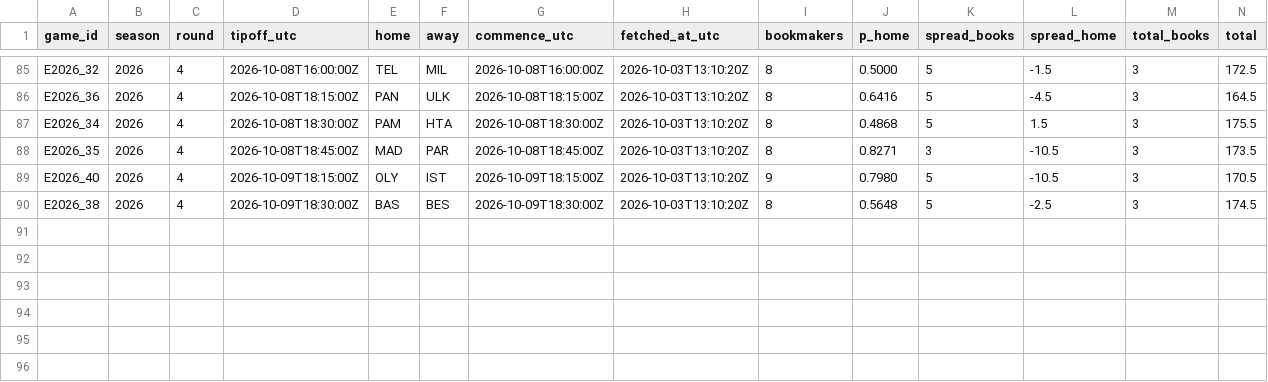
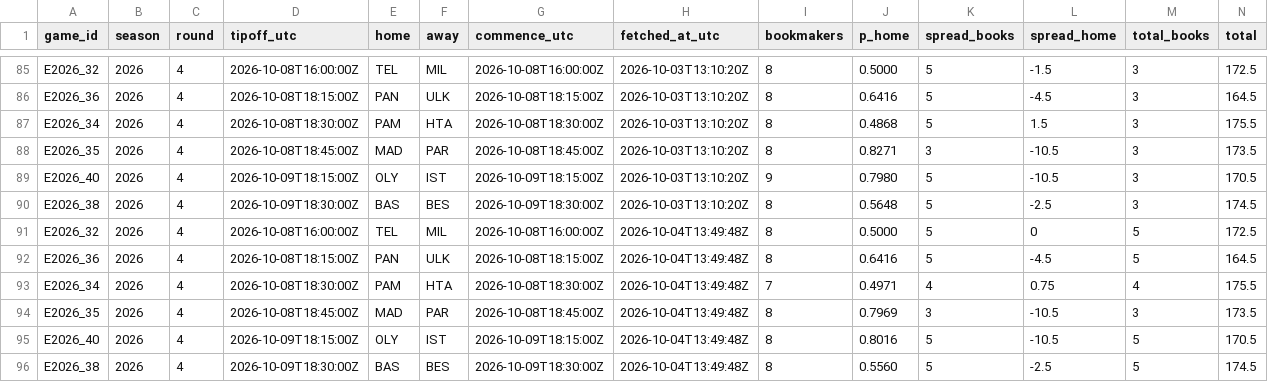
Before and after one commit to straf10/EuroHoops-Analytics, a CSV file: odds/euroleague_2026-27.csv, drawn as a sheet; only a part is shown, gaps mark what is left out.

```diff
--- a/odds/euroleague_2026-27.csv
+++ b/odds/euroleague_2026-27.csv
@@ -90 +90,7 @@ E2026_40,2026,4,2026-10-09T18:15:00Z,OLY,IST,2026-10-09T18:15:00Z,2026-10-03T13:
 E2026_38,2026,4,2026-10-09T18:30:00Z,BAS,BES,2026-10-09T18:30:00Z,2026-10-03T13:10:20Z,8,0.5648,5,-2.5,3,174.5
+E2026_32,2026,4,2026-10-08T16:00:00Z,TEL,MIL,2026-10-08T16:00:00Z,2026-10-04T13:49:48Z,8,0.5000,5,0,5,172.5
+E2026_36,2026,4,2026-10-08T18:15:00Z,PAN,ULK,2026-10-08T18:15:00Z,2026-10-04T13:49:48Z,8,0.6416,5,-4.5,5,164.5
+E2026_34,2026,4,2026-10-08T18:30:00Z,PAM,HTA,2026-10-08T18:30:00Z,2026-10-04T13:49:48Z,7,0.4971,4,0.75,4,175.5
+E2026_35,2026,4,2026-10-08T18:45:00Z,MAD,PAR,2026-10-08T18:45:00Z,2026-10-04T13:49:48Z,8,0.7969,3,-10.5,3,173.5
+E2026_40,2026,4,2026-10-09T18:15:00Z,OLY,IST,2026-10-09T18:15:00Z,2026-10-04T13:49:48Z,8,0.8016,5,-10.5,5,170.5
+E2026_38,2026,4,2026-10-09T18:30:00Z,BAS,BES,2026-10-09T18:30:00Z,2026-10-04T13:49:48Z,8,0.5560,5,-2.5,5,174.5
```
Also changed, not shown: odds/api_calls.csv, 2 other files.
